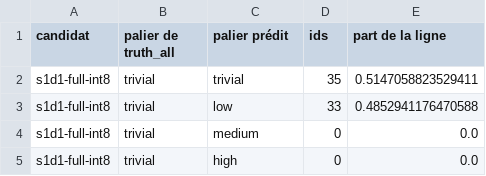
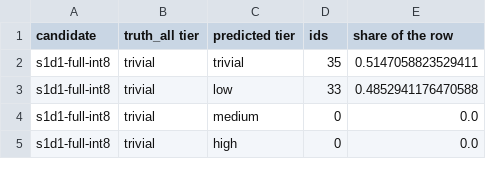
Before and after one commit to scombat/s1d1-bench, a CSV file: report/base-v1/figures/confusion.csv, drawn as a sheet; only a part is shown.

```diff
--- a/report/base-v1/figures/confusion.csv
+++ b/report/base-v1/figures/confusion.csv
@@ -1,2 +1,2 @@
-candidat,palier de truth_all,palier prédit,ids,part de la ligne
+candidate,truth_all tier,predicted tier,ids,share of the row
 s1d1-full-int8,trivial,trivial,35,0.5147058823529411
```
Also changed, not shown: report/base-v1/figures/judge-spread-by-tier.csv, report/base-v1/figures/language-disagreements.csv, 14 other files.
